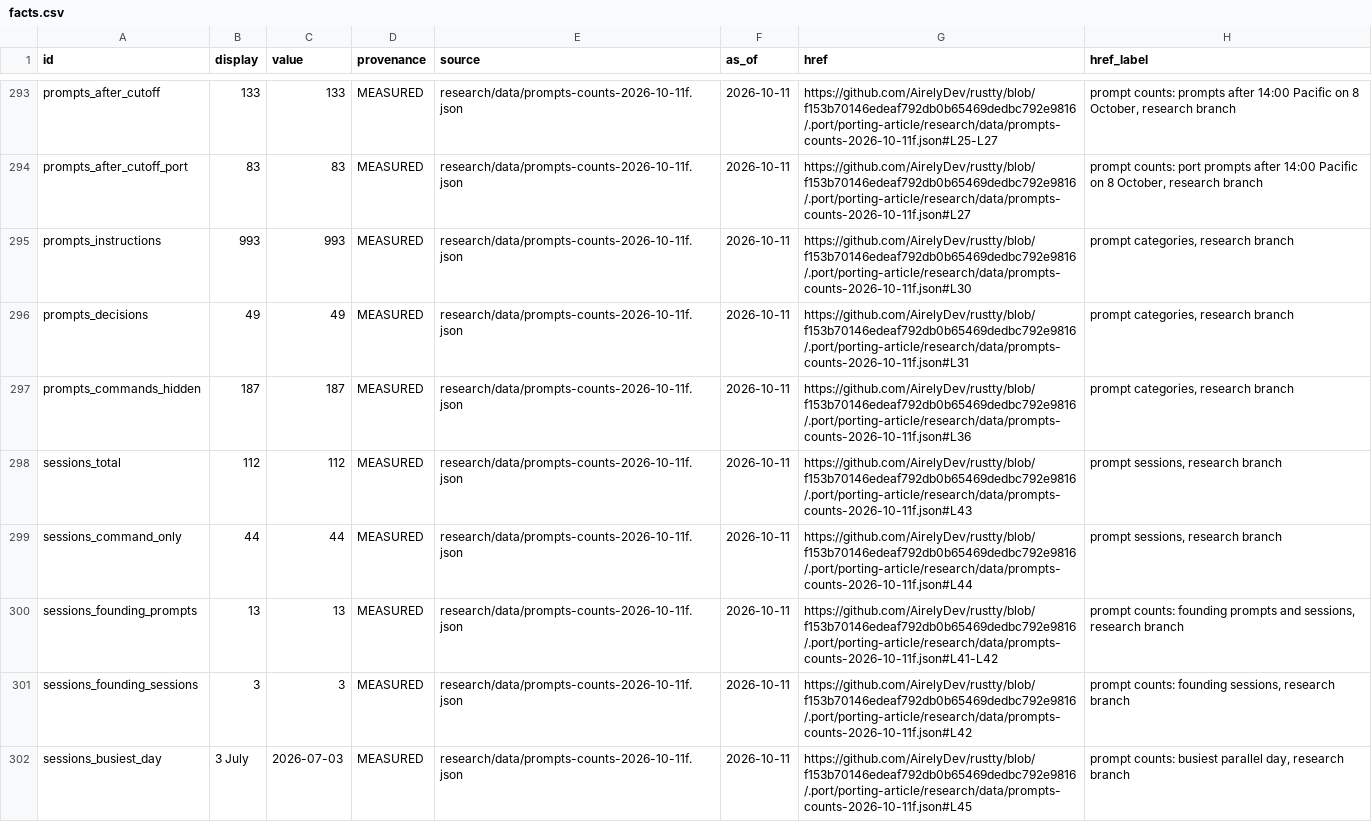
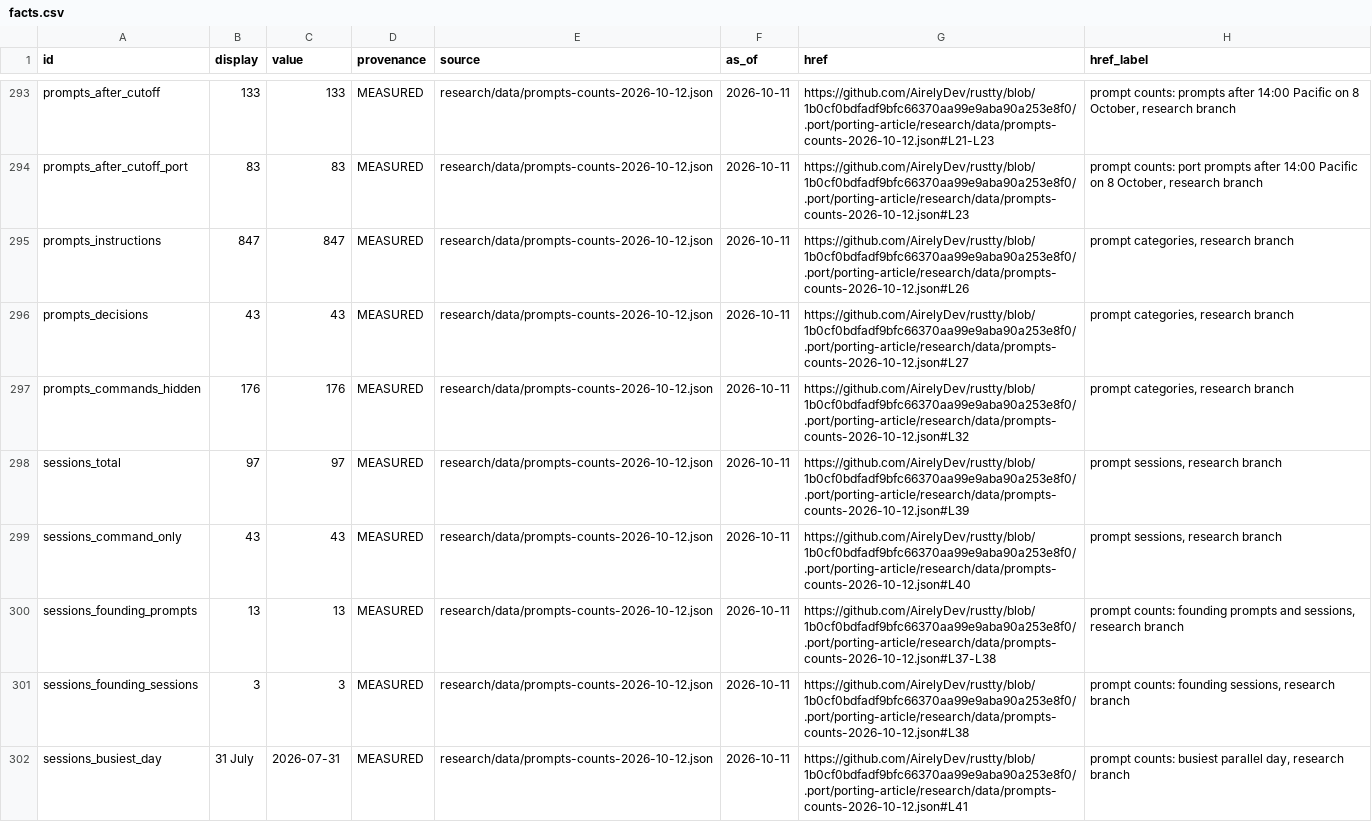
Before and after one commit to AirelyDev/rustty, a CSV file: .port/porting-article/site/scripts/porting/facts.csv, drawn as a sheet; only a part is shown, gaps mark what is left out; the diff covers the shown part only; the diff names each change by its address in the sheet, - before the commit and + after, or states it on an @@ line.

```diff
--- a/.port/porting-article/site/scripts/porting/facts.csv
+++ b/.port/porting-article/site/scripts/porting/facts.csv
-E293:E302 (source): research/data/prompts-counts-2026-10-11f.json
+E293:E302 (source): research/data/prompts-counts-2026-10-12.json
-G293 (href): https://github.com/AirelyDev/rustty/blob/f153b70146edeaf792db0b65469dedbc792e9816/.port/porting-article/research/data/prompts-counts-2026-10-11f.json#L25-L27
+G293 (href): https://github.com/AirelyDev/rustty/blob/1b0cf0bdfadf9bfc66370aa99e9aba90a253e8f0/.port/porting-article/research/data/prompts-counts-2026-10-12.json#L21-L23
-G294 (href): https://github.com/AirelyDev/rustty/blob/f153b70146edeaf792db0b65469dedbc792e9816/.port/porting-article/research/data/prompts-counts-2026-10-11f.json#L27
+G294 (href): https://github.com/AirelyDev/rustty/blob/1b0cf0bdfadf9bfc66370aa99e9aba90a253e8f0/.port/porting-article/research/data/prompts-counts-2026-10-12.json#L23
-B295 (display): 993
+B295 (display): 847
-C295 (value): 993
+C295 (value): 847
-G295 (href): https://github.com/AirelyDev/rustty/blob/f153b70146edeaf792db0b65469dedbc792e9816/.port/porting-article/research/data/prompts-counts-2026-10-11f.json#L30
+G295 (href): https://github.com/AirelyDev/rustty/blob/1b0cf0bdfadf9bfc66370aa99e9aba90a253e8f0/.port/porting-article/research/data/prompts-counts-2026-10-12.json#L26
-B296 (display): 49
+B296 (display): 43
-C296 (value): 49
+C296 (value): 43
-G296 (href): https://github.com/AirelyDev/rustty/blob/f153b70146edeaf792db0b65469dedbc792e9816/.port/porting-article/research/data/prompts-counts-2026-10-11f.json#L31
+G296 (href): https://github.com/AirelyDev/rustty/blob/1b0cf0bdfadf9bfc66370aa99e9aba90a253e8f0/.port/porting-article/research/data/prompts-counts-2026-10-12.json#L27
-B297 (display): 187
+B297 (display): 176
-C297 (value): 187
+C297 (value): 176
-G297 (href): https://github.com/AirelyDev/rustty/blob/f153b70146edeaf792db0b65469dedbc792e9816/.port/porting-article/research/data/prompts-counts-2026-10-11f.json#L36
+G297 (href): https://github.com/AirelyDev/rustty/blob/1b0cf0bdfadf9bfc66370aa99e9aba90a253e8f0/.port/porting-article/research/data/prompts-counts-2026-10-12.json#L32
-B298 (display): 112
+B298 (display): 97
-C298 (value): 112
+C298 (value): 97
-G298 (href): https://github.com/AirelyDev/rustty/blob/f153b70146edeaf792db0b65469dedbc792e9816/.port/porting-article/research/data/prompts-counts-2026-10-11f.json#L43
+G298 (href): https://github.com/AirelyDev/rustty/blob/1b0cf0bdfadf9bfc66370aa99e9aba90a253e8f0/.port/porting-article/research/data/prompts-counts-2026-10-12.json#L39
-B299 (display): 44
+B299 (display): 43
-C299 (value): 44
+C299 (value): 43
-G299 (href): https://github.com/AirelyDev/rustty/blob/f153b70146edeaf792db0b65469dedbc792e9816/.port/porting-article/research/data/prompts-counts-2026-10-11f.json#L44
+G299 (href): https://github.com/AirelyDev/rustty/blob/1b0cf0bdfadf9bfc66370aa99e9aba90a253e8f0/.port/porting-article/research/data/prompts-counts-2026-10-12.json#L40
-G300 (href): https://github.com/AirelyDev/rustty/blob/f153b70146edeaf792db0b65469dedbc792e9816/.port/porting-article/research/data/prompts-counts-2026-10-11f.json#L41-L42
+G300 (href): https://github.com/AirelyDev/rustty/blob/1b0cf0bdfadf9bfc66370aa99e9aba90a253e8f0/.port/porting-article/research/data/prompts-counts-2026-10-12.json#L37-L38
-G301 (href): https://github.com/AirelyDev/rustty/blob/f153b70146edeaf792db0b65469dedbc792e9816/.port/porting-article/research/data/prompts-counts-2026-10-11f.json#L42
+G301 (href): https://github.com/AirelyDev/rustty/blob/1b0cf0bdfadf9bfc66370aa99e9aba90a253e8f0/.port/porting-article/research/data/prompts-counts-2026-10-12.json#L38
-B302 (display): 3 July
+B302 (display): 31 July
-C302 (value): 2026-07-03
+C302 (value): 2026-07-31
-G302 (href): https://github.com/AirelyDev/rustty/blob/f153b70146edeaf792db0b65469dedbc792e9816/.port/porting-article/research/data/prompts-counts-2026-10-11f.json#L45
+G302 (href): https://github.com/AirelyDev/rustty/blob/1b0cf0bdfadf9bfc66370aa99e9aba90a253e8f0/.port/porting-article/research/data/prompts-counts-2026-10-12.json#L41
```
Also changed, not shown: 5 removed rows and 52 edited cells elsewhere in this file, 35 other files.
